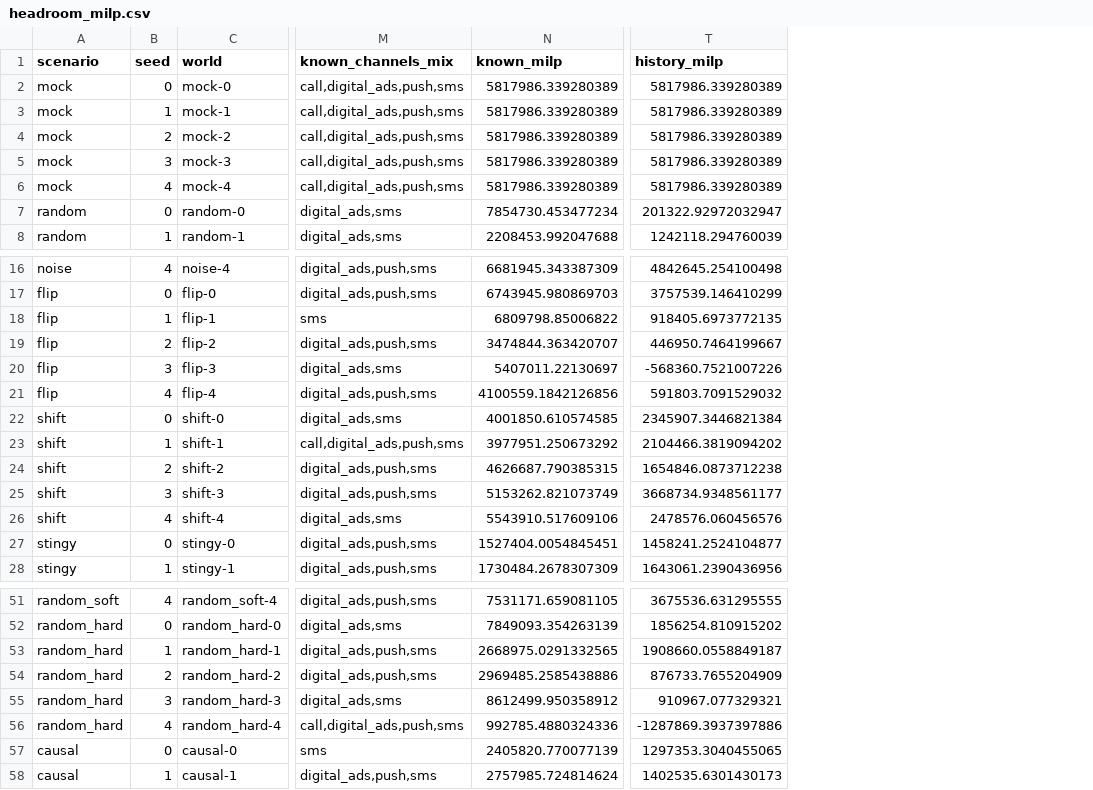
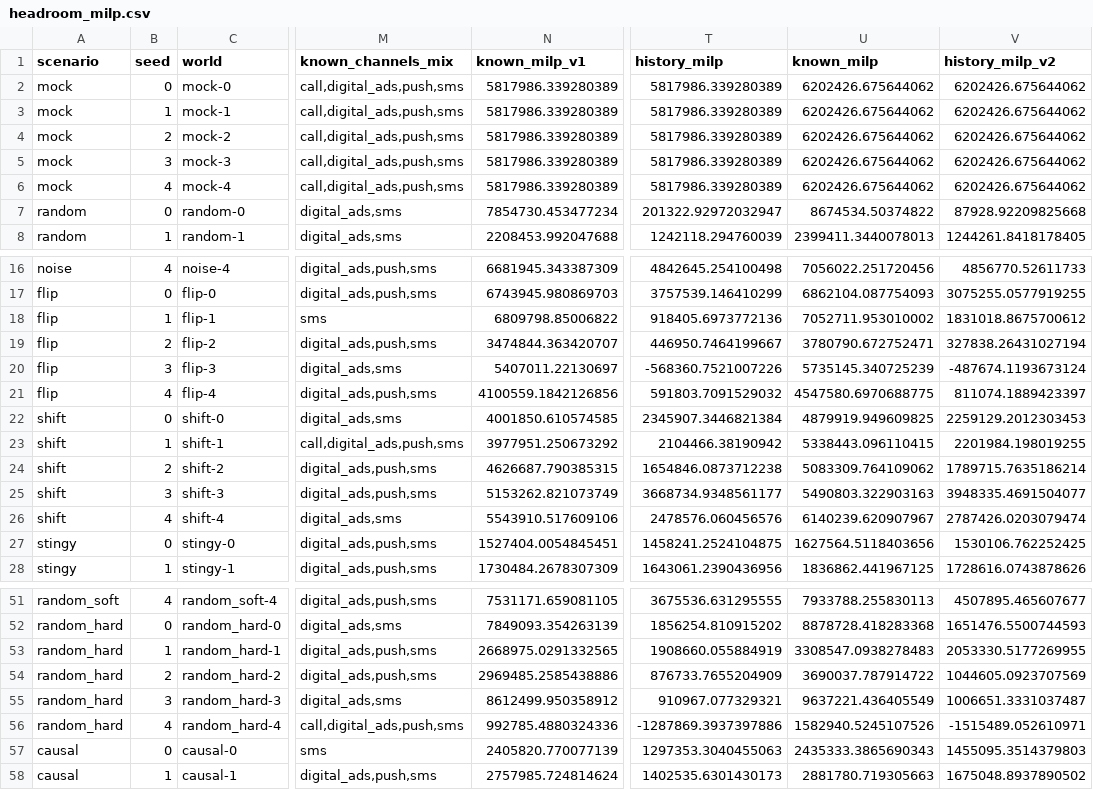
Before and after one commit to BAITC-Hacks/hack-902325c9-digital-yakuza, a CSV file: beeline_agent/sim/reports/headroom_milp.csv, drawn as a sheet; only a part is shown, gaps mark what is left out; the diff covers the shown part only; the diff names each change by its address in the sheet, - before the commit and + after, or states it on an @@ line.

```diff
--- a/beeline_agent/sim/reports/headroom_milp.csv
+++ b/beeline_agent/sim/reports/headroom_milp.csv
+column U (known_milp), rows 2-8: 6202426.675644062 | 6202426.675644062 | 6202426.675644062 | 6202426.675644062 | 6202426.675644062 | 8674534.50374822 | 2399411.3440078013; rows 16-28: 7056022.251720456 | 6862104.087754093 | 7052711.953010002 | 3780790.672752471 | 5735145.340725239 | 4547580.6970688775 | 4879919.949609825 | 5338443.096110415 | 5083309.764109062 | 5490803.322903163 | 6140239.620907967 | 1627564.5118403656 | 1836862.441967125; rows 51-58: 7933788.255830113 | 8878728.418283368 | 3308547.0938278483 | 3690037.787914722 | 9637221.436405549 | 1582940.5245107526 | 2435333.3865690343 | 2881780.719305663
+column V (history_milp_v2), rows 2-8: 6202426.675644062 | 6202426.675644062 | 6202426.675644062 | 6202426.675644062 | 6202426.675644062 | 87928.92209825668 | 1244261.8418178405; rows 16-28: 4856770.52611733 | 3075255.0577919255 | 1831018.8675700612 | 327838.26431027194 | -487674.1193673124 | 811074.1889423397 | 2259129.2012303453 | 2201984.198019255 | 1789715.7635186214 | 3948335.4691504077 | 2787426.0203079474 | 1530106.762252425 | 1728616.0743878626; rows 51-58: 4507895.465607677 | 1651476.5500744593 | 2053330.5177269955 | 1044605.0923707569 | 1006651.3331037487 | -1515489.052610971 | 1455095.3514379803 | 1675048.8937890502
-N1: known_milp
+N1: known_milp_v1
-T18 (history_milp): 918405.6973772135
+T18 (history_milp): 918405.6973772136
-T23 (history_milp): 2104466.3819094202
+T23 (history_milp): 2104466.38190942
-T27 (history_milp): 1458241.2524104877
+T27 (history_milp): 1458241.2524104875
-T53 (history_milp): 1908660.0558849187
+T53 (history_milp): 1908660.055884919
-T57 (history_milp): 1297353.3040455065
+T57 (history_milp): 1297353.3040455063
```
Also changed, not shown: 1 edited cell elsewhere in this file, 3 other files.
